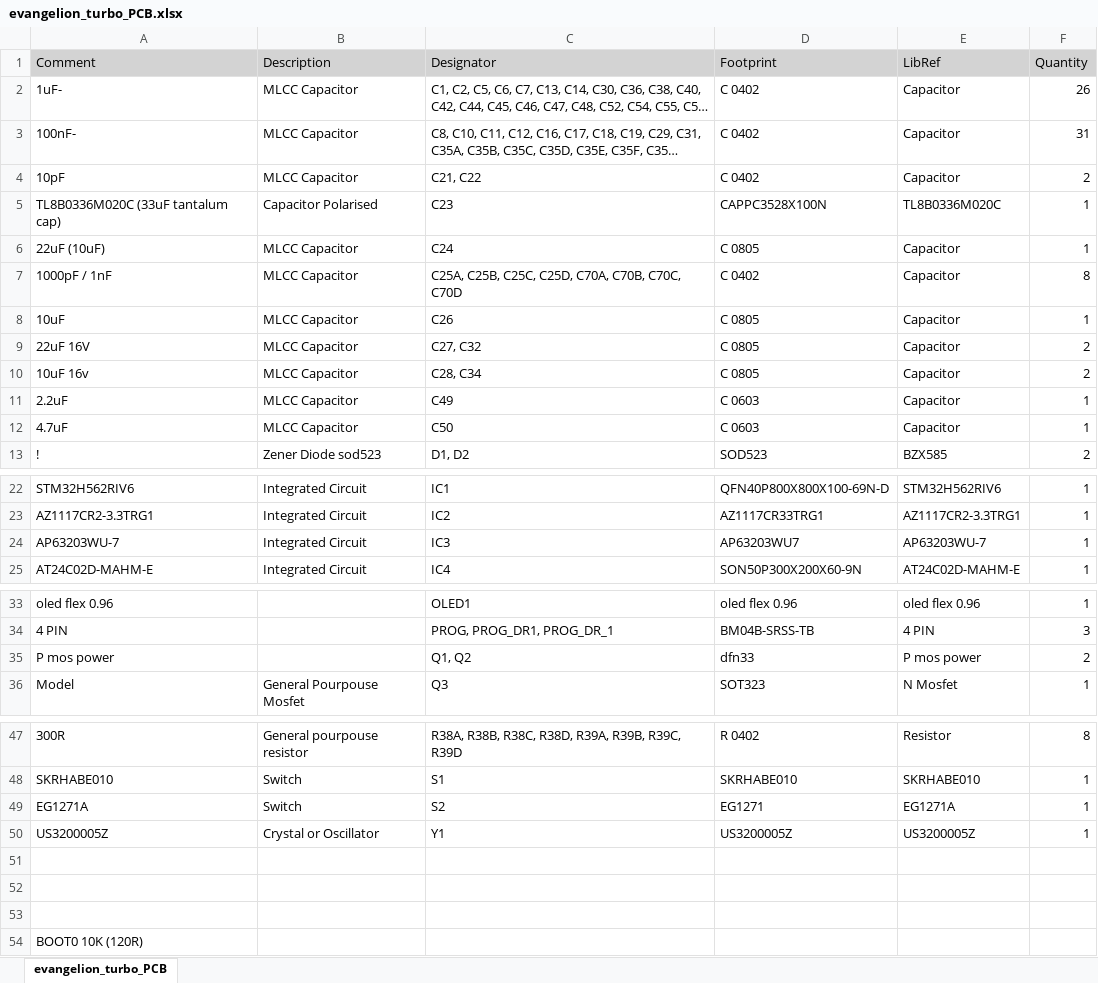
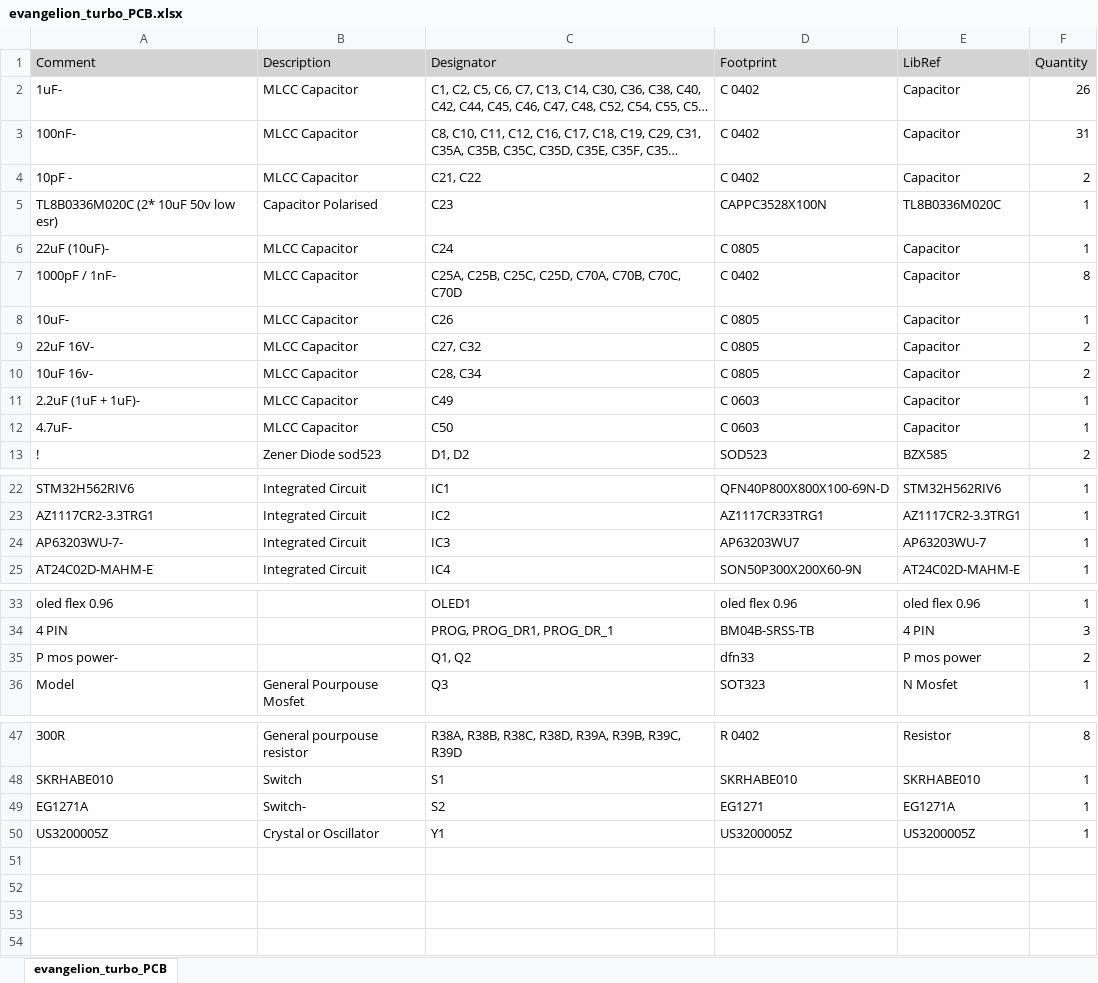
Before and after one commit to Tacot3589/evangelion-turbo, an Excel workbook: altiumik/evangelion_turbo_PCB/evangelion_turbo_PCB.xlsx, sheet evangelion_turbo_PCB, drawn as a sheet; only a part is shown, gaps mark what is left out; long unchanged cells end in …; values as stored, in another font and other column widths than the file's, no borders; table styles not drawn; the diff names each change by its address in the sheet, - before the commit and + after, or states it on an @@ line.

```diff
--- a/altiumik/evangelion_turbo_PCB/evangelion_turbo_PCB.xlsx (sheet evangelion_turbo_PCB)
+++ b/altiumik/evangelion_turbo_PCB/evangelion_turbo_PCB.xlsx (sheet evangelion_turbo_PCB)
-A4 (Comment): 10pF
+A4 (Comment): 10pF -
-A5 (Comment): TL8B0336M020C (33uF tantalum cap)
+A5 (Comment): TL8B0336M020C (2* 10uF 50v low esr)
-A6 (Comment): 22uF (10uF)
+A6 (Comment): 22uF (10uF)-
-A7 (Comment): 1000pF / 1nF
+A7 (Comment): 1000pF / 1nF-
-A8 (Comment): 10uF
+A8 (Comment): 10uF-
-A9 (Comment): 22uF 16V
+A9 (Comment): 22uF 16V-
-A10 (Comment): 10uF 16v
+A10 (Comment): 10uF 16v-
-A11 (Comment): 2.2uF
+A11 (Comment): 2.2uF (1uF + 1uF)-
-A12 (Comment): 4.7uF
+A12 (Comment): 4.7uF-
-A24 (Comment): AP63203WU-7
+A24 (Comment): AP63203WU-7-
-A35 (Comment): P mos power
+A35 (Comment): P mos power-
-B49 (Description): Switch
+B49 (Description): Switch-
-row 51: (empty)
-row 52: (empty)
-row 53: (empty)
-row 54: BOOT0 10K (120R)
```
Also changed, not shown: 10 other files.
